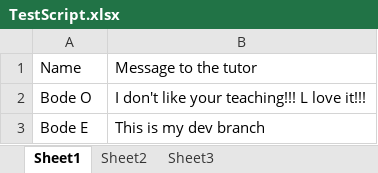
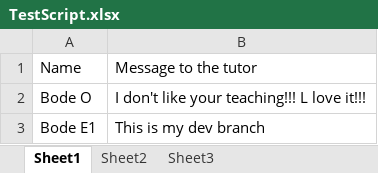
Before and after one commit to BodeOlashege/BodeBlueskyGitTraining, an Excel workbook: TestScript.xlsx, sheet Sheet1, drawn as a sheet; values as stored, in another font and other column widths than the file's, no borders; the diff names each change by its address in the sheet, - before the commit and + after, or states it on an @@ line.

Commit message:
my dev branch

```diff
--- a/TestScript.xlsx (sheet Sheet1)
+++ b/TestScript.xlsx (sheet Sheet1)
-A3: Bode E
+A3: Bode E1
```
